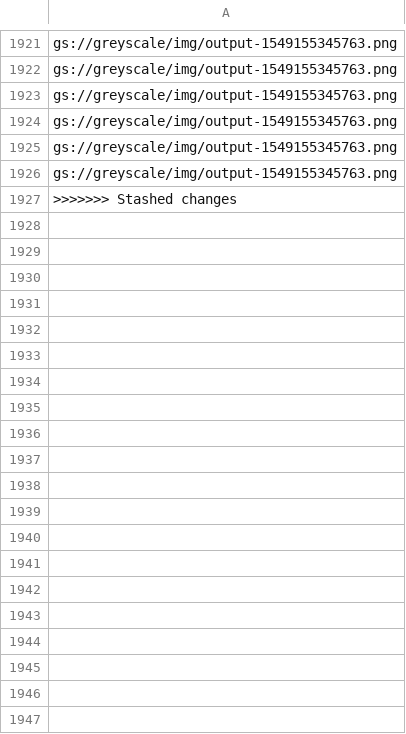
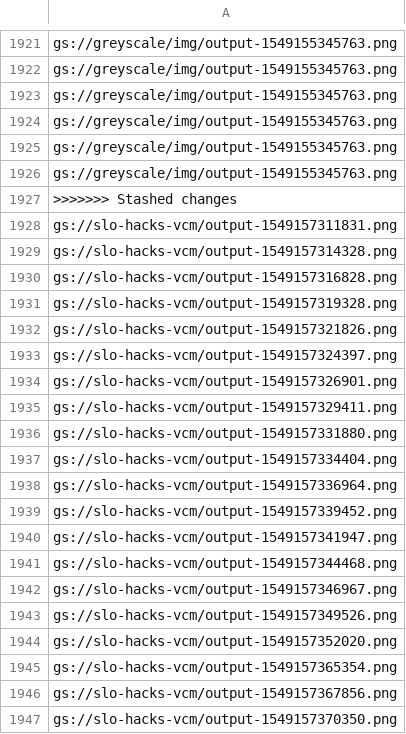
Before and after one commit to plebeiathon/motorskills, a CSV file: server/motor.csv, drawn as a sheet; only a part is shown, gaps mark what is left out; the diff covers the shown part only.

```diff
--- a/server/motor.csv
+++ b/server/motor.csv
@@ -1927 +1927,21 @@ gs://greyscale/img/output-1549155345763.png
 >>>>>>> Stashed changes
+gs://slo-hacks-vcm/output-1549157311831.png
+gs://slo-hacks-vcm/output-1549157314328.png
+gs://slo-hacks-vcm/output-1549157316828.png
+gs://slo-hacks-vcm/output-1549157319328.png
+gs://slo-hacks-vcm/output-1549157321826.png
+gs://slo-hacks-vcm/output-1549157324397.png
+gs://slo-hacks-vcm/output-1549157326901.png
+gs://slo-hacks-vcm/output-1549157329411.png
+gs://slo-hacks-vcm/output-1549157331880.png
+gs://slo-hacks-vcm/output-1549157334404.png
+gs://slo-hacks-vcm/output-1549157336964.png
+gs://slo-hacks-vcm/output-1549157339452.png
+gs://slo-hacks-vcm/output-1549157341947.png
+gs://slo-hacks-vcm/output-1549157344468.png
+gs://slo-hacks-vcm/output-1549157346967.png
+gs://slo-hacks-vcm/output-1549157349526.png
+gs://slo-hacks-vcm/output-1549157352020.png
+gs://slo-hacks-vcm/output-1549157365354.png
+gs://slo-hacks-vcm/output-1549157367856.png
+gs://slo-hacks-vcm/output-1549157370350.png
```
Also changed, not shown: 47 added rows elsewhere in this file, 6 other files.
